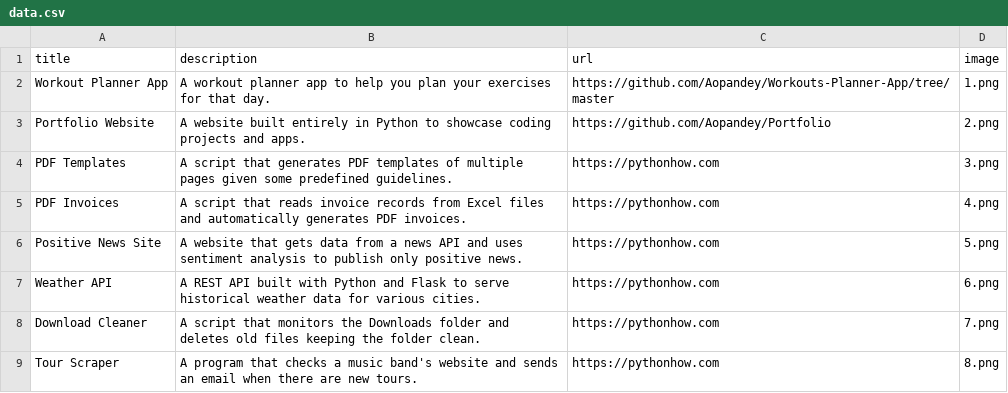
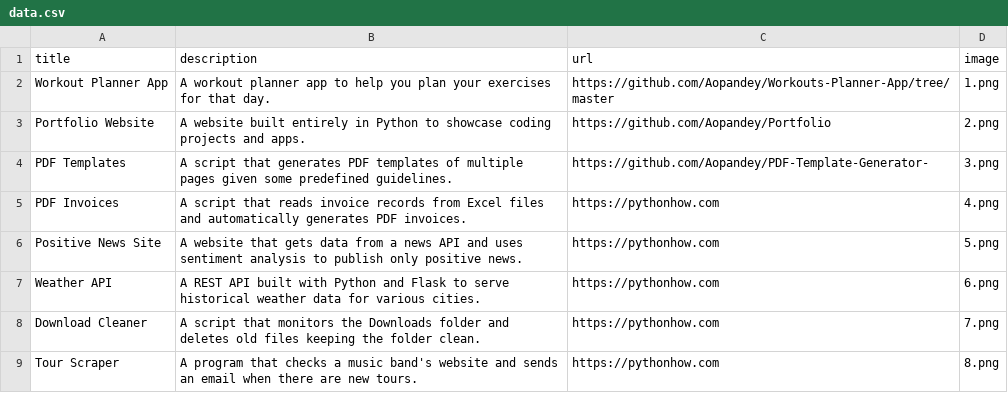
Before and after one commit to Aopandey/Portfolio, a CSV file: data.csv, drawn as a sheet; only a part is shown.

Commit message:
Updated link

```diff
--- a/data.csv
+++ b/data.csv
@@ -3,3 +3,3 @@ Workout Planner App;A workout planner app to help you plan your exercises for th
 Portfolio Website;A website built entirely in Python to showcase coding projects and apps.;https://github.com/Aopandey/Portfolio;2.png
-PDF Templates;A script that generates PDF templates of multiple pages given some predefined guidelines.;https://pythonhow.com;3.png
+PDF Templates;A script that generates PDF templates of multiple pages given some predefined guidelines.;https://github.com/Aopandey/PDF-Template-Generator-;3.png
 PDF Invoices;A script that reads invoice records from Excel files and automatically generates PDF invoices.;https://pythonhow.com;4.png
```
